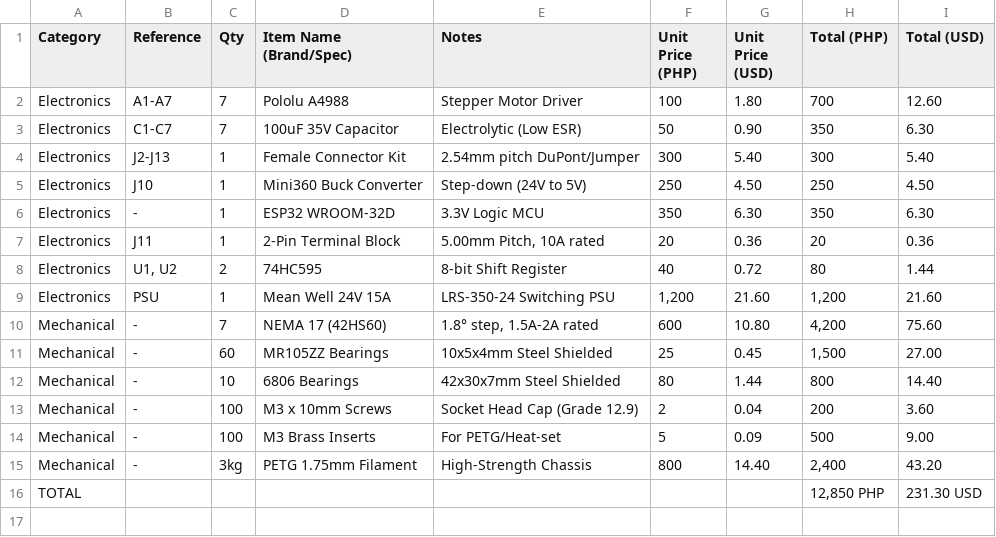
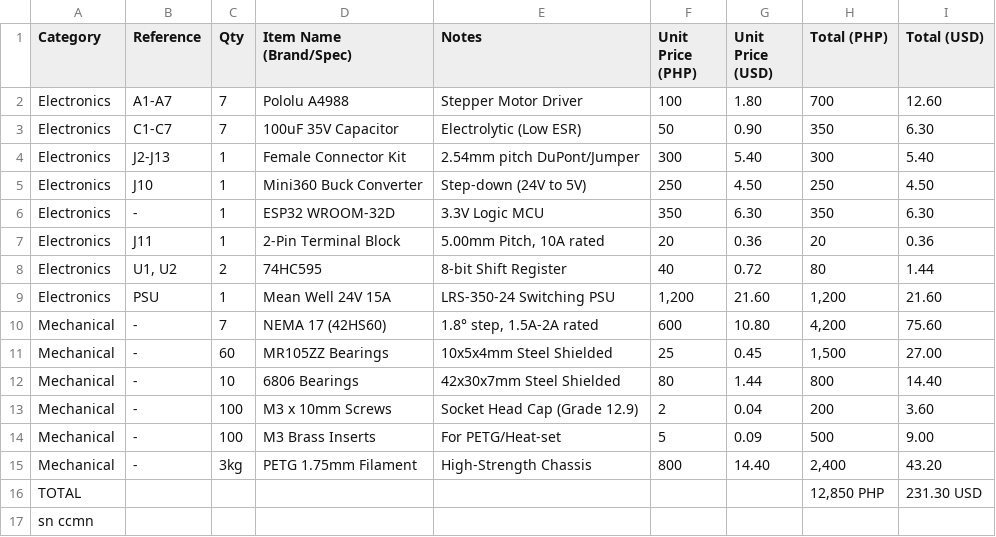
Before and after one commit to jshpatw/cbARM, a CSV file: BOM.csv, drawn as a sheet; the diff names each change by its address in the sheet, - before the commit and + after, or states it on an @@ line.

Commit message:
Update BOM.csv

```diff
--- a/BOM.csv
+++ b/BOM.csv
+row 17: sn ccmn
```
